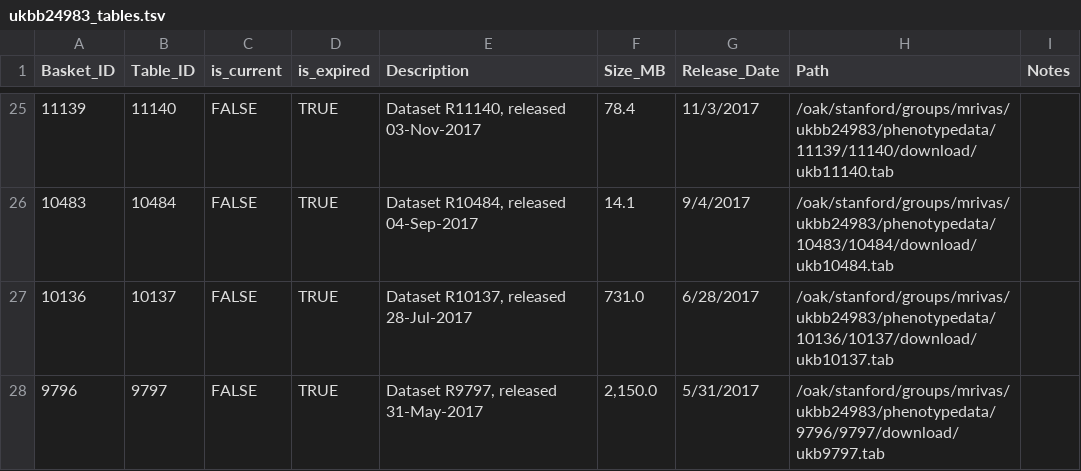
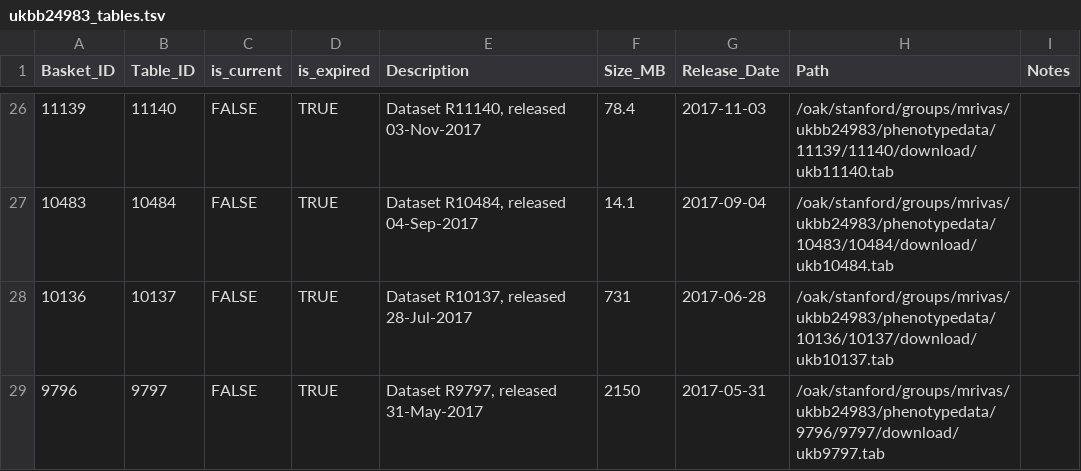
Before and after one commit to rivas-lab/ukbb-tools, a TSV file: 02_phenotyping/tables/ukbb24983_tables.tsv, drawn as a sheet; only a part is shown, gaps mark what is left out; the diff covers the shown part only.

```diff
--- a/02_phenotyping/tables/ukbb24983_tables.tsv
+++ b/02_phenotyping/tables/ukbb24983_tables.tsv
@@ -25,4 +26,4 @@ Basket_ID	Table_ID	is_current	is_expired	Description	Size_MB	Release_Date	Path	N
-11139	11140	FALSE	TRUE	Dataset R11140, released 03-Nov-2017	78.4	11/3/2017	/oak/stanford/groups/mrivas/ukbb24983/phenotypedata/11139/11140/download/ukb11140.tab	
-10483	10484	FALSE	TRUE	Dataset R10484, released 04-Sep-2017	14.1	9/4/2017	/oak/stanford/groups/mrivas/ukbb24983/phenotypedata/10483/10484/download/ukb10484.tab	
-10136	10137	FALSE	TRUE	Dataset R10137, released 28-Jul-2017	731.0	6/28/2017	/oak/stanford/groups/mrivas/ukbb24983/phenotypedata/10136/10137/download/ukb10137.tab	
-9796	9797	FALSE	TRUE	Dataset R9797, released 31-May-2017	2,150.0	5/31/2017	/oak/stanford/groups/mrivas/ukbb24983/phenotypedata/9796/9797/download/ukb9797.tab	
+11139	11140	FALSE	TRUE	Dataset R11140, released 03-Nov-2017	78.4	2017-11-03	/oak/stanford/groups/mrivas/ukbb24983/phenotypedata/11139/11140/download/ukb11140.tab	
+10483	10484	FALSE	TRUE	Dataset R10484, released 04-Sep-2017	14.1	2017-09-04	/oak/stanford/groups/mrivas/ukbb24983/phenotypedata/10483/10484/download/ukb10484.tab	
+10136	10137	FALSE	TRUE	Dataset R10137, released 28-Jul-2017	731	2017-06-28	/oak/stanford/groups/mrivas/ukbb24983/phenotypedata/10136/10137/download/ukb10137.tab	
+9796	9797	FALSE	TRUE	Dataset R9797, released 31-May-2017	2150	2017-05-31	/oak/stanford/groups/mrivas/ukbb24983/phenotypedata/9796/9797/download/ukb9797.tab	
```
Also changed, not shown: 1 added row and 40 edited cells elsewhere in this file, 8 other files.
